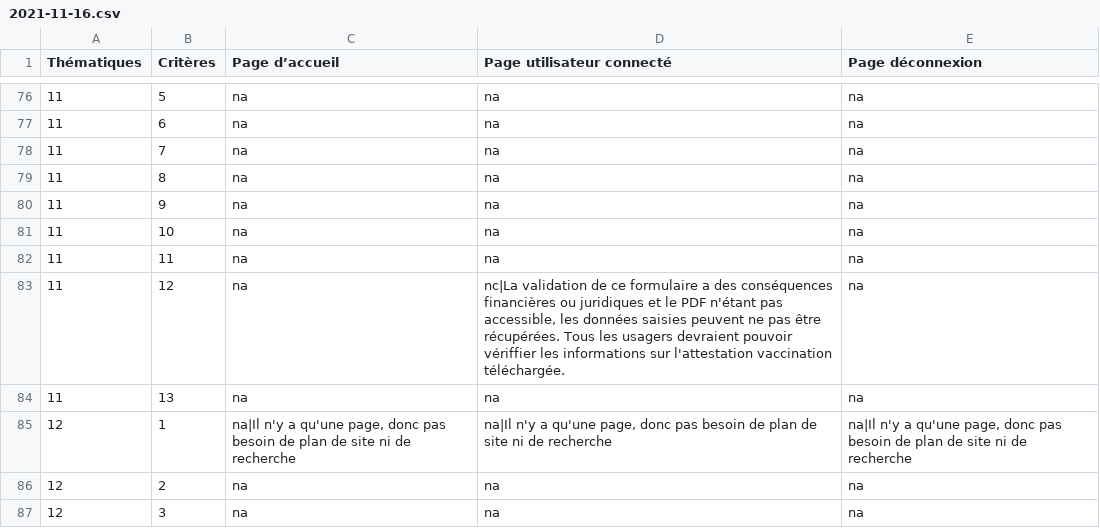
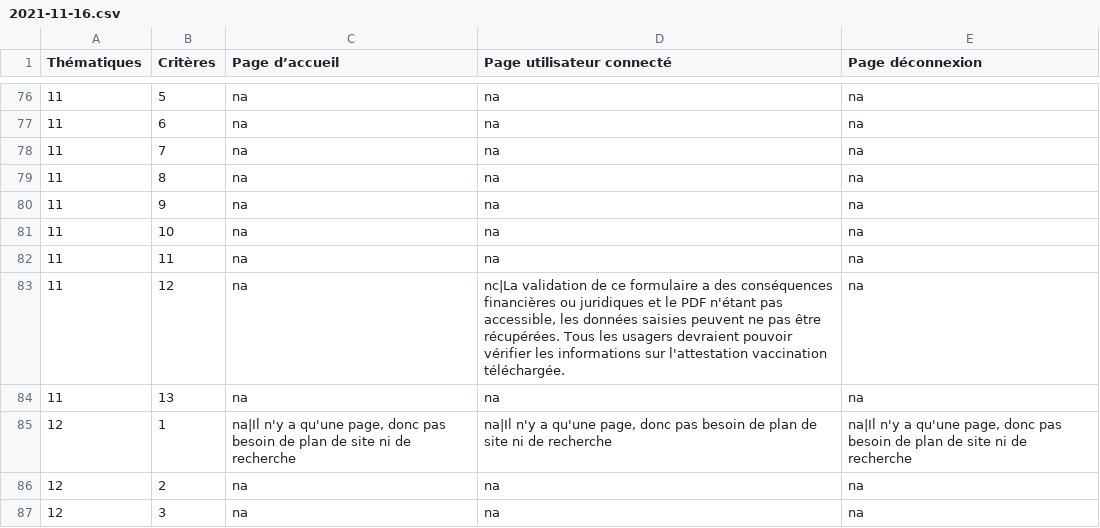
Before and after one commit to DISIC/dsn-audits-cnamts, a CSV file: content/audits/3000/accessibility/2021-11-16.csv, drawn as a sheet; only a part is shown, gaps mark what is left out.

Commit message:
Fix typo

```diff
--- a/content/audits/3000/accessibility/2021-11-16.csv
+++ b/content/audits/3000/accessibility/2021-11-16.csv
@@ -82,3 +82,3 @@
 "11","11","na","na","na"
-"11","12","na","nc|La validation de ce formulaire a des conséquences financières ou juridiques et le PDF n'étant pas accessible, les données saisies peuvent ne pas être récupérées. Tous les usagers devraient pouvoir vériffier les informations sur l'attestation vaccination téléchargée.","na"
+"11","12","na","nc|La validation de ce formulaire a des conséquences financières ou juridiques et le PDF n'étant pas accessible, les données saisies peuvent ne pas être récupérées. Tous les usagers devraient pouvoir vérifier les informations sur l'attestation vaccination téléchargée.","na"
 "11","13","na","na","na"
```
